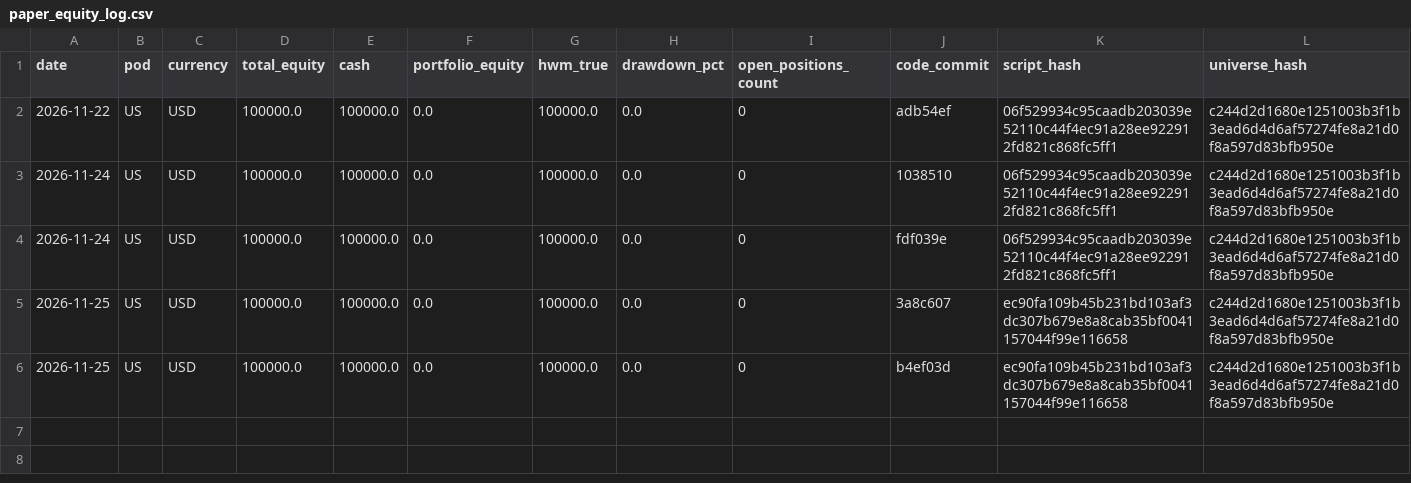
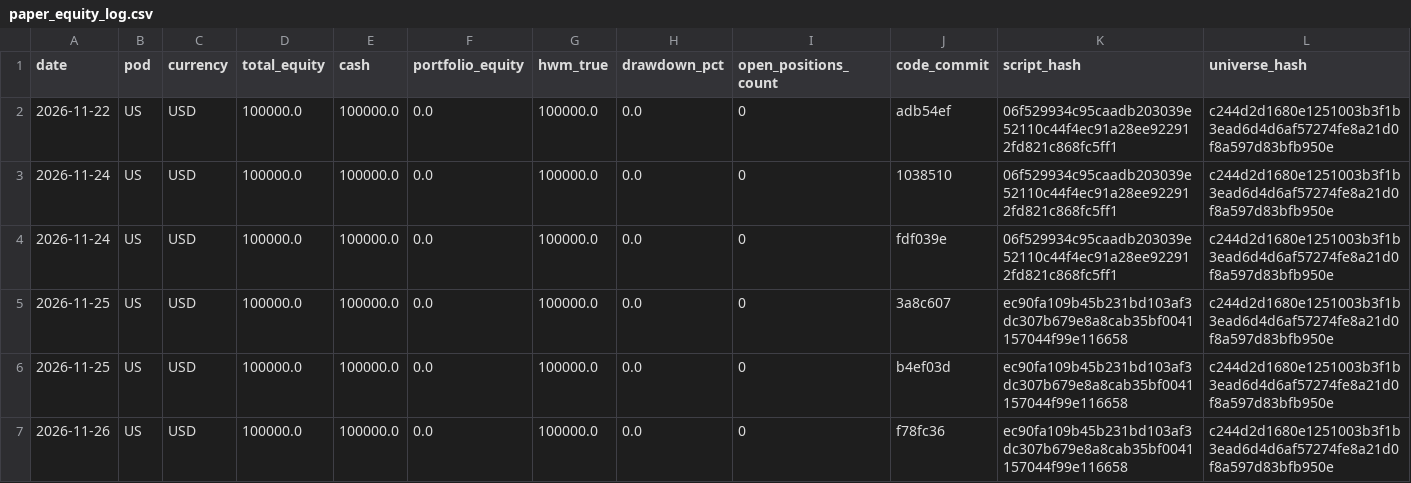
Before and after one commit to rain2002/trading_bot, a CSV file: trading_system/data/paper_equity_log.csv, drawn as a sheet; only a part is shown; rows hold the shown columns only; the diff names each change by its address in the sheet, - before the commit and + after, or states it on an @@ line.

```diff
--- a/trading_system/data/paper_equity_log.csv
+++ b/trading_system/data/paper_equity_log.csv
+row 7: 2026-11-26 | US | USD | 100000.0 | 100000.0 | 0.0 | 100000.0 | 0.0 | 0 | f78fc36 | ec90fa109b45b231bd103af3dc307b679e8a8cab35bf0041157044f99e116658 | c244d2d1680e1251003b3f1b3ead6d4d6af57274fe8a21d0f8a597d83bfb950e
```
Also changed, not shown: 1 other file.
